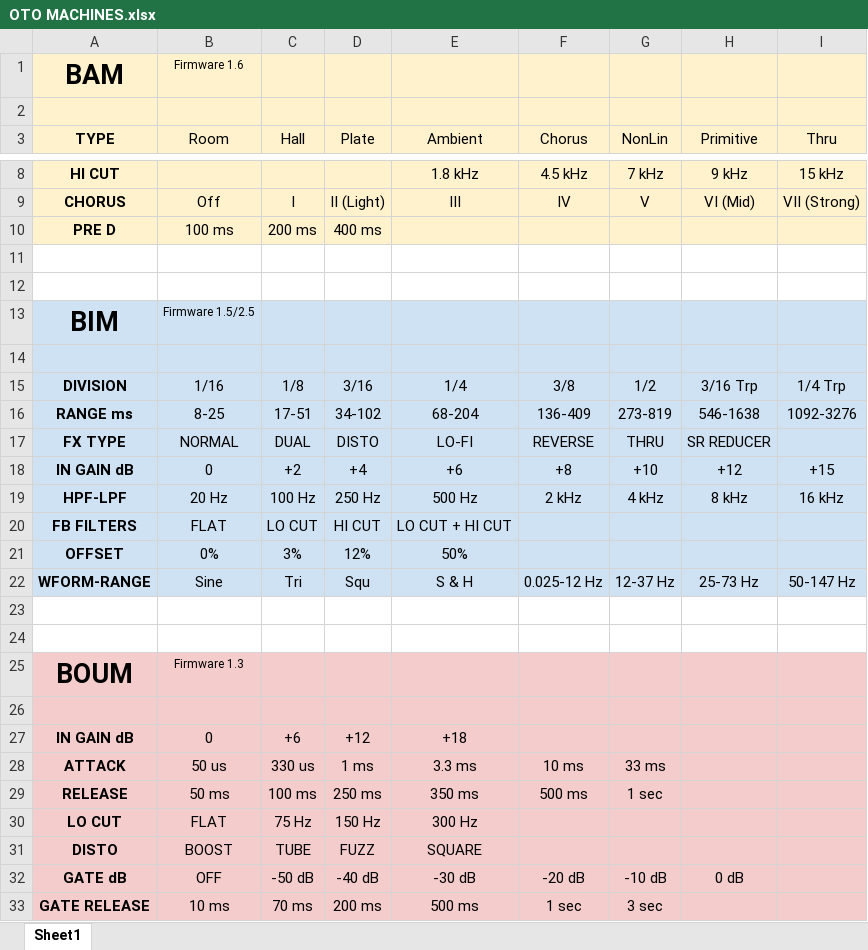
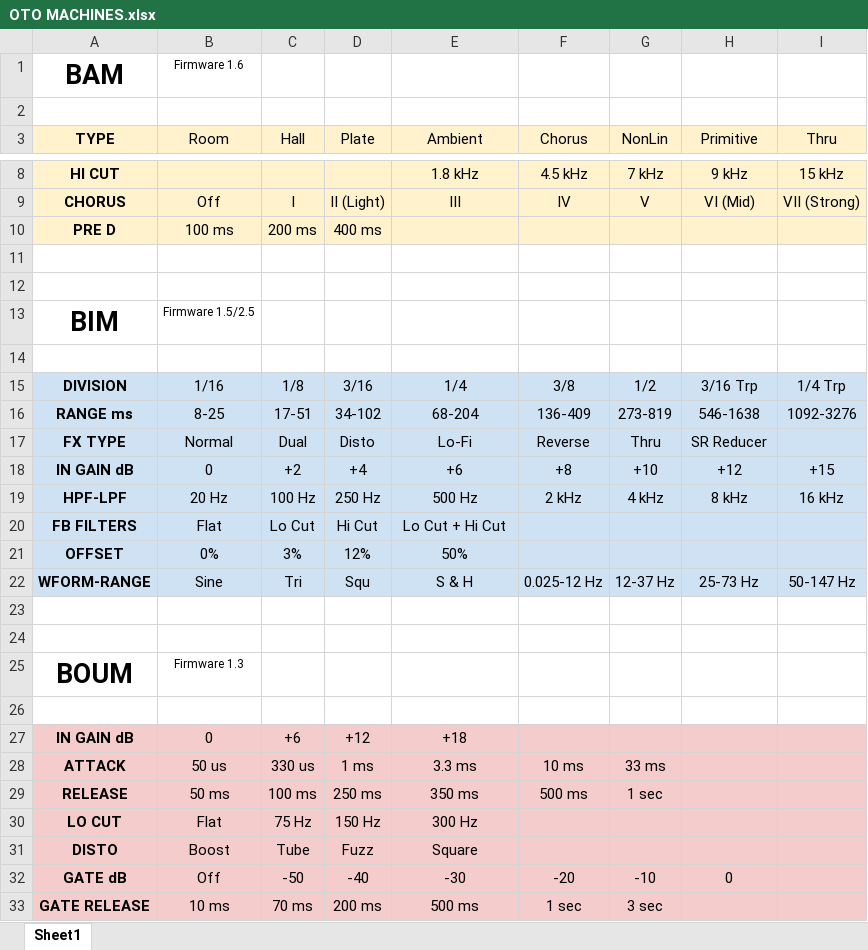
Before and after one commit to vichong/oto-fx-reference-stickers, an Excel workbook: OTO MACHINES.xlsx, sheet Sheet1, drawn as a sheet; only a part is shown, gaps mark what is left out; values as stored, in another font and other column widths than the file's, no borders; charts and pictures not drawn; the diff names each change by its address in the sheet, - before the commit and + after, or states it on an @@ line.

```diff
--- a/OTO MACHINES.xlsx (sheet Sheet1)
+++ b/OTO MACHINES.xlsx (sheet Sheet1)
-A1:I2 fill: #FFF2CC
+A1:I2 fill: none
-A13:I14 fill: #CFE2F3
+A13:I14 fill: none
-B17 (Room): NORMAL
+B17 (Room): Normal
-C17 (Hall): DUAL
+C17 (Hall): Dual
-D17 (Plate): DISTO
+D17 (Plate): Disto
-E17 (Ambient): LO-FI
+E17 (Ambient): Lo-Fi
-F17 (Chorus): REVERSE
+F17 (Chorus): Reverse
-G17 (NonLin): THRU
+G17 (NonLin): Thru
-H17 (Primitive): SR REDUCER
+H17 (Primitive): SR Reducer
-B20 (Room): FLAT
+B20 (Room): Flat
-C20 (Hall): LO CUT
+C20 (Hall): Lo Cut
-D20 (Plate): HI CUT
+D20 (Plate): Hi Cut
-E20 (Ambient): LO CUT + HI CUT
+E20 (Ambient): Lo Cut + Hi Cut
-A25:I26 fill: #F4CCCC
+A25:I26 fill: none
-B30 (Room): FLAT
+B30 (Room): Flat
-B31 (Room): BOOST
+B31 (Room): Boost
-C31 (Hall): TUBE
+C31 (Hall): Tube
-D31 (Plate): FUZZ
+D31 (Plate): Fuzz
-E31 (Ambient): SQUARE
+E31 (Ambient): Square
-B32 (Room): OFF
+B32 (Room): Off
-C32 (Hall): -50 dB
+C32 (Hall): -50
-D32 (Plate): -40 dB
+D32 (Plate): -40
-E32 (Ambient): -30 dB
+E32 (Ambient): -30
-F32 (Chorus): -20 dB
+F32 (Chorus): -20
-G32 (NonLin): -10 dB
+G32 (NonLin): -10
-H32 (Primitive): 0 dB
+H32 (Primitive): 0
```
Also changed, not shown: 16 other files.
